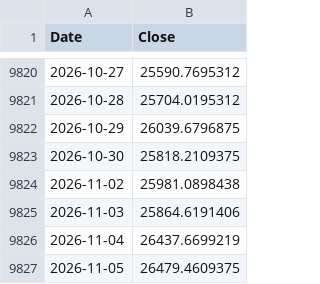
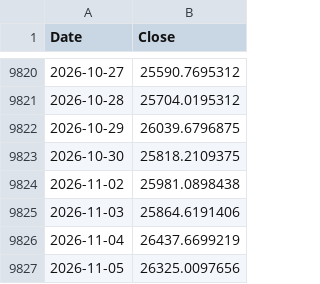
Before and after one commit to rkarim25/Strategy, a CSV file: dax_daily.csv, drawn as a sheet; only a part is shown, gaps mark what is left out.

```diff
--- a/dax_daily.csv
+++ b/dax_daily.csv
@@ -9826,2 +9826,2 @@ Date,Close
 2026-11-04,26437.6699219
-2026-11-05,26479.4609375
+2026-11-05,26325.0097656
```
Also changed, not shown: 3bal_daily.csv, ftse250_daily.csv, 18 other files.
